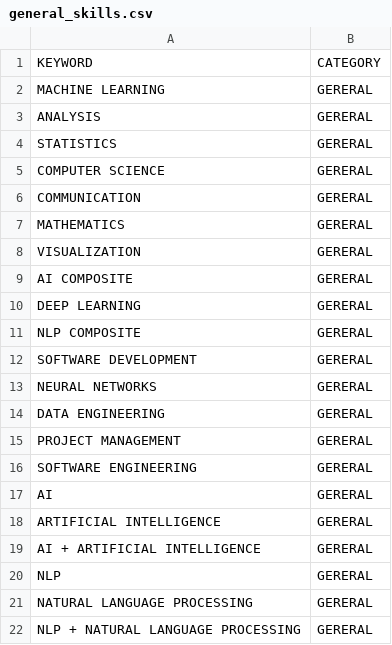
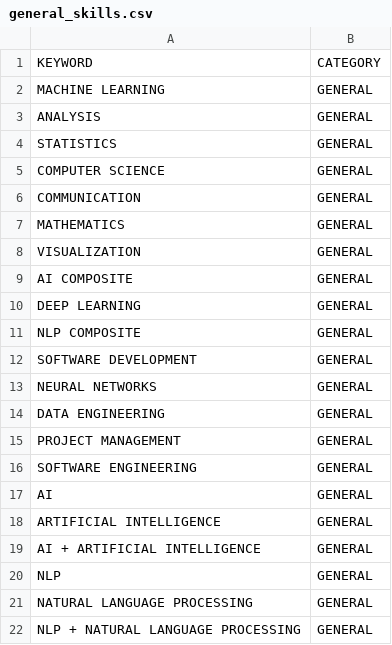
Before and after one commit to himalayahall/DATA607, a CSV file: Project3/general_skills.csv, drawn as a sheet.

Commit message:
category misspelt

```diff
--- a/Project3/general_skills.csv
+++ b/Project3/general_skills.csv
@@ -1,22 +1,22 @@
 KEYWORD,CATEGORY
-"MACHINE LEARNING",GERERAL
-"ANALYSIS",GERERAL
-"STATISTICS",GERERAL
-"COMPUTER SCIENCE",GERERAL
-"COMMUNICATION",GERERAL
-"MATHEMATICS",GERERAL
-"VISUALIZATION",GERERAL
-"AI COMPOSITE",GERERAL
-"DEEP LEARNING",GERERAL
-"NLP COMPOSITE",GERERAL
-"SOFTWARE DEVELOPMENT",GERERAL
-"NEURAL NETWORKS",GERERAL
-"DATA ENGINEERING",GERERAL
-"PROJECT MANAGEMENT",GERERAL
-"SOFTWARE ENGINEERING",GERERAL
-"AI",GERERAL
-"ARTIFICIAL INTELLIGENCE",GERERAL
-"AI + ARTIFICIAL INTELLIGENCE",GERERAL
-"NLP",GERERAL
-"NATURAL LANGUAGE PROCESSING",GERERAL
-"NLP + NATURAL LANGUAGE PROCESSING",GERERAL
+"MACHINE LEARNING",GENERAL
+"ANALYSIS",GENERAL
+"STATISTICS",GENERAL
+"COMPUTER SCIENCE",GENERAL
+"COMMUNICATION",GENERAL
+"MATHEMATICS",GENERAL
+"VISUALIZATION",GENERAL
+"AI COMPOSITE",GENERAL
+"DEEP LEARNING",GENERAL
+"NLP COMPOSITE",GENERAL
+"SOFTWARE DEVELOPMENT",GENERAL
+"NEURAL NETWORKS",GENERAL
+"DATA ENGINEERING",GENERAL
+"PROJECT MANAGEMENT",GENERAL
+"SOFTWARE ENGINEERING",GENERAL
+"AI",GENERAL
+"ARTIFICIAL INTELLIGENCE",GENERAL
+"AI + ARTIFICIAL INTELLIGENCE",GENERAL
+"NLP",GENERAL
+"NATURAL LANGUAGE PROCESSING",GENERAL
+"NLP + NATURAL LANGUAGE PROCESSING",GENERAL
```
